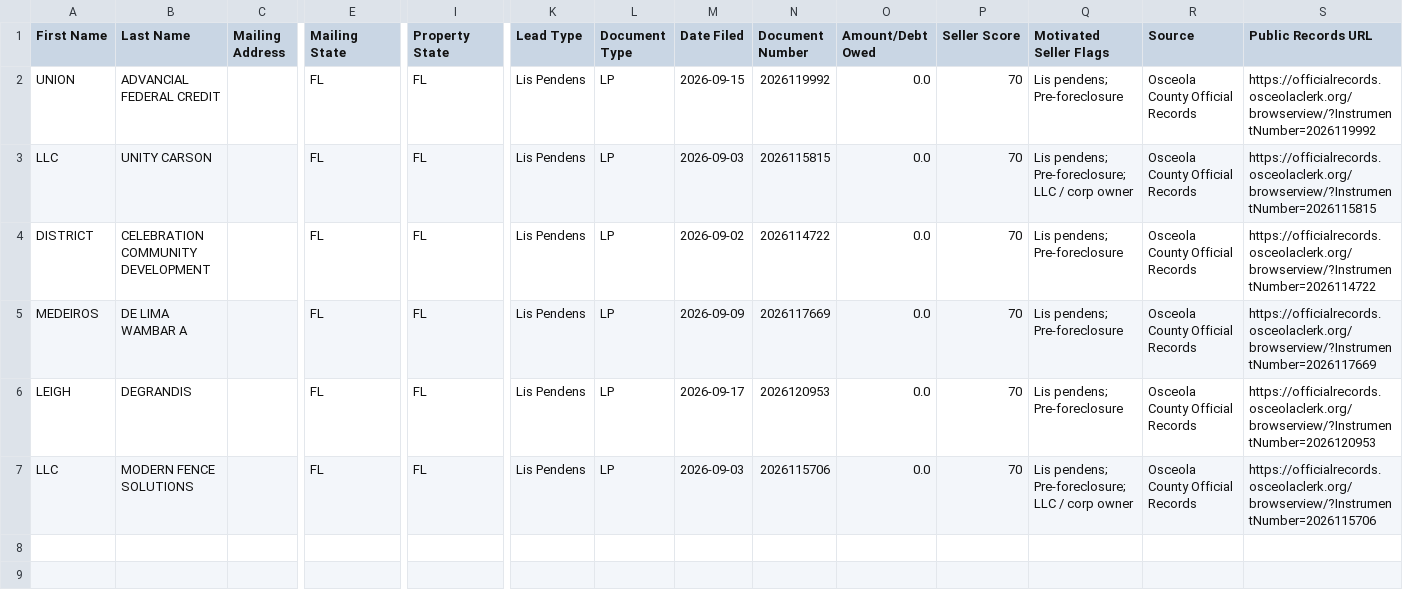
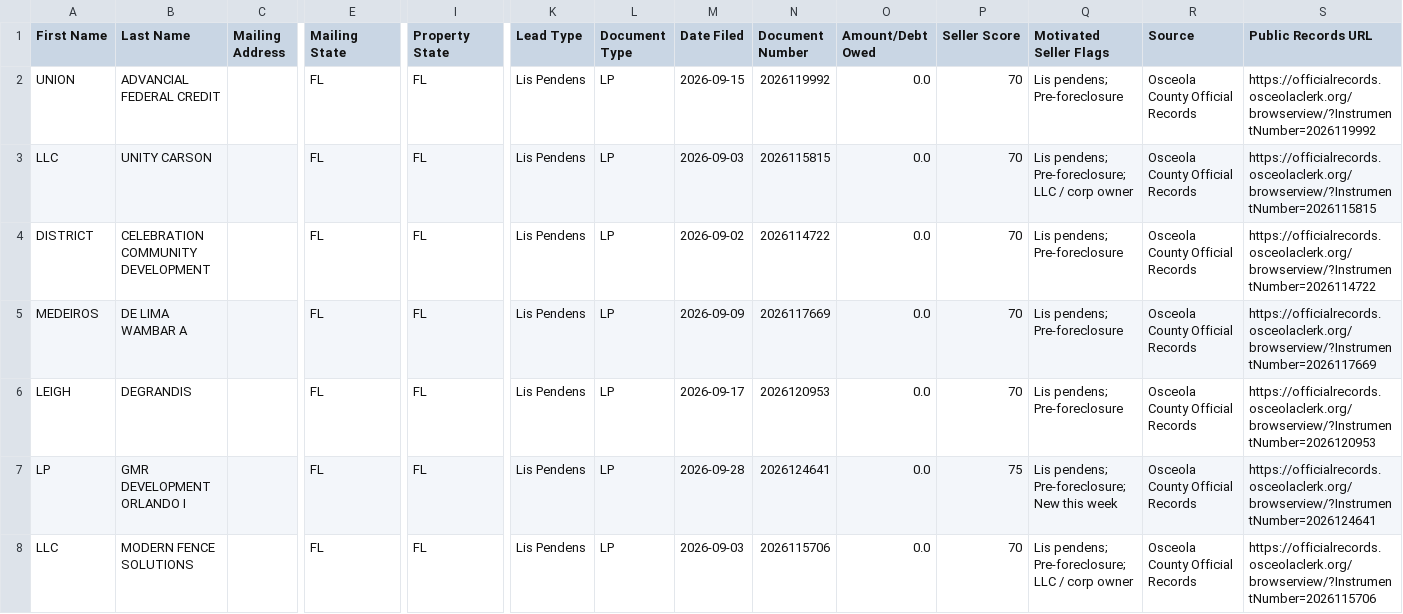
Before and after one commit to figlesias7/osceola-intel, a CSV file: data/ghl_export.csv, drawn as a sheet; only a part is shown, gaps mark what is left out; rows hold the shown columns only; the diff names each change by its address in the sheet, - before the commit and + after, or states it on an @@ line.

```diff
--- a/data/ghl_export.csv
+++ b/data/ghl_export.csv
+row 7: LP | GMR DEVELOPMENT ORLANDO I |  | FL | FL | Lis Pendens | LP | 2026-09-28 | 2026124641 | 0.0 | 75 | Lis pendens; Pre-foreclosure; New this week | Osceola County Official Records | https://officialrecords.osceolaclerk.org/browserview/?InstrumentNumber=2026124641
```
Also changed, not shown: 2 other files.
